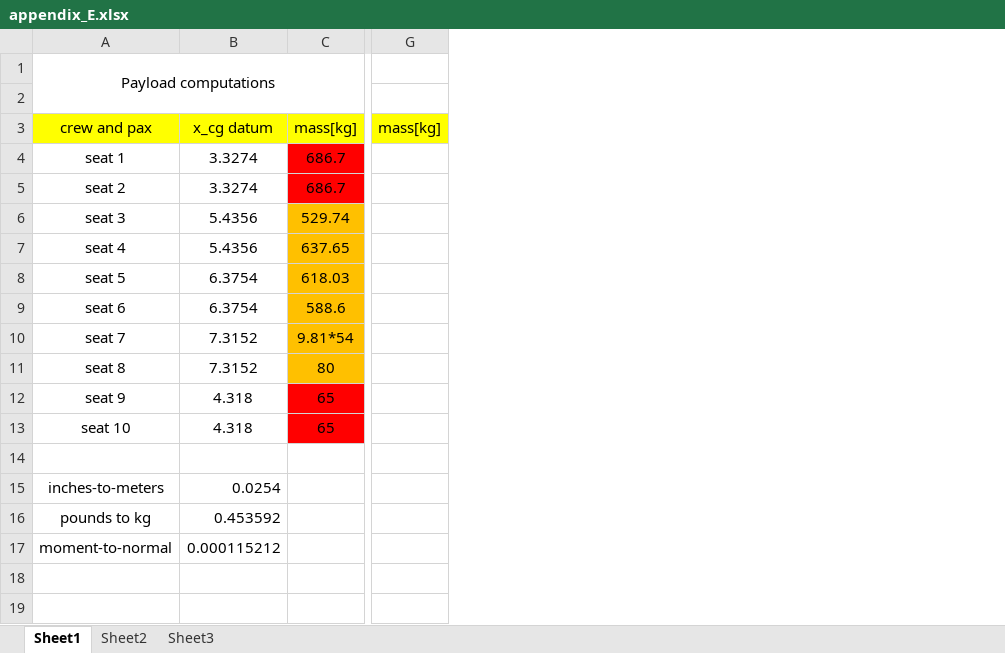
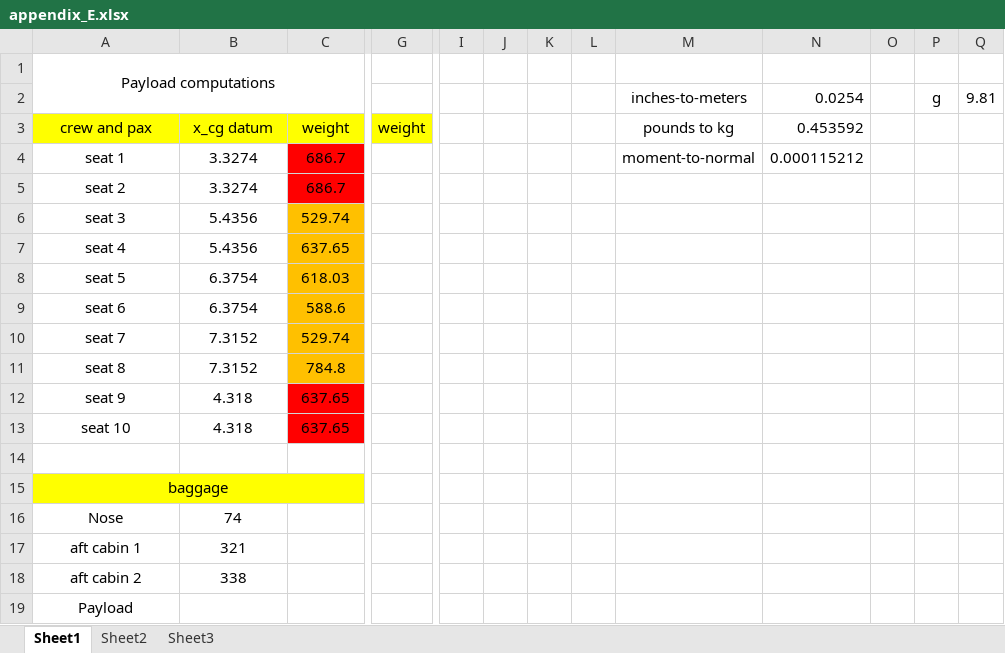
Before and after one commit to Reinier044/SVV-Flight-Dynamics, an Excel workbook: appendix_E.xlsx, sheet Sheet1, drawn as a sheet; only a part is shown, gaps mark what is left out; values as stored, in another font and other column widths than the file's, no borders; removed rows and columns are numbered as before the commit, all else as after; rows hold the shown columns only; the diff names each change by its address in the sheet, - before the commit and + after, or states it on an @@ line.

Commit message:
Update appendix_E.xlsx

```diff
--- a/appendix_E.xlsx (sheet Sheet1)
+++ b/appendix_E.xlsx (sheet Sheet1)
-column G, row 3: mass[kg]
+column G, row 3: weight
+column I, empty
+column J, empty
+column K, empty
+column L, empty
+column M, rows 2-4: inches-to-meters | pounds to kg | moment-to-normal
+column N, rows 2-4: 0.0254 | 0.453592 | 0.000115212
+column O, empty
+column P, row 2: g
+column Q, row 2: 9.81
-row 2: (empty)
+row 2:  |  |  |  |  |  |  |  | inches-to-meters | 0.0254 |  | g | 9.81
-C3: mass[kg]
+C3: weight
-C10: 9.81*54
+C10: 529.74
-C11: 80
+C11: 784.8
-C12:C13: 65
+C12:C13: 637.65
-row 15: inches-to-meters | 0.0254
-row 16: pounds to kg | 0.453592
-row 17: moment-to-normal | 0.000115212
+row 15: baggage
+row 16: Nose | 74
+row 17: aft cabin 1 | 321
+row 18: aft cabin 2 | 338
+row 19: Payload
```
Also changed, not shown: formulas that keep their value.
